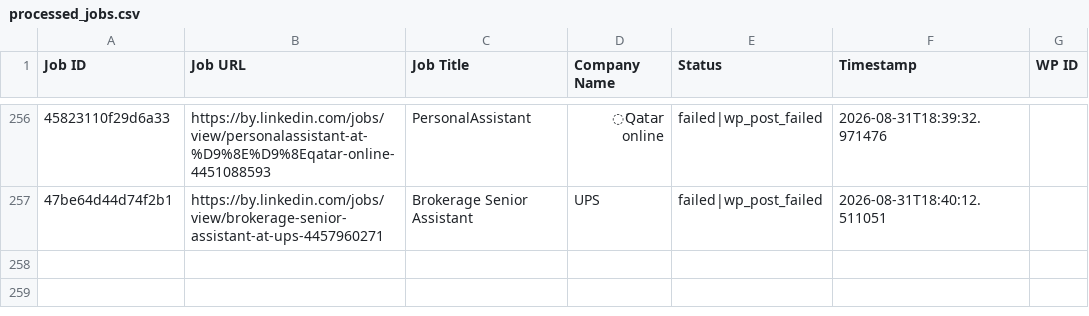
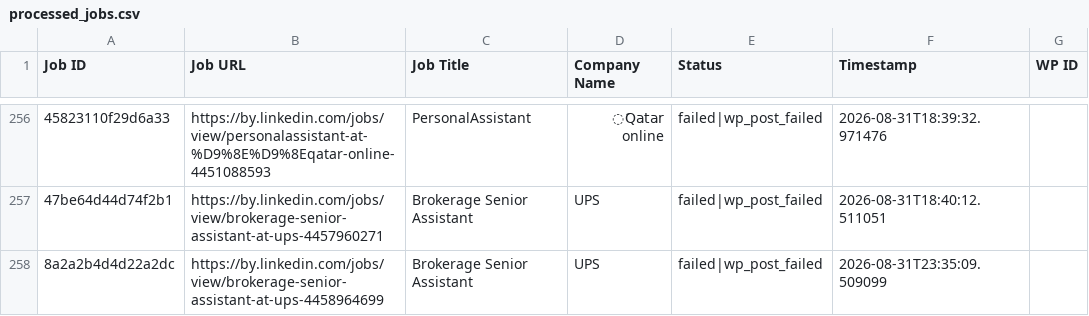
Before and after one commit to mimusdesign/by, a CSV file: processed_jobs.csv, drawn as a sheet; only a part is shown, gaps mark what is left out; the diff names each change by its address in the sheet, - before the commit and + after, or states it on an @@ line.

```diff
--- a/processed_jobs.csv
+++ b/processed_jobs.csv
+row 258: 8a2a2b4d4d22a2dc | https://by.linkedin.com/jobs/view/brokerage-senior-assistant-at-ups-4458964699 | Brokerage Senior Assistant | UPS | failed|wp_post_failed | 2026-08-31T23:35:09.509099
```
